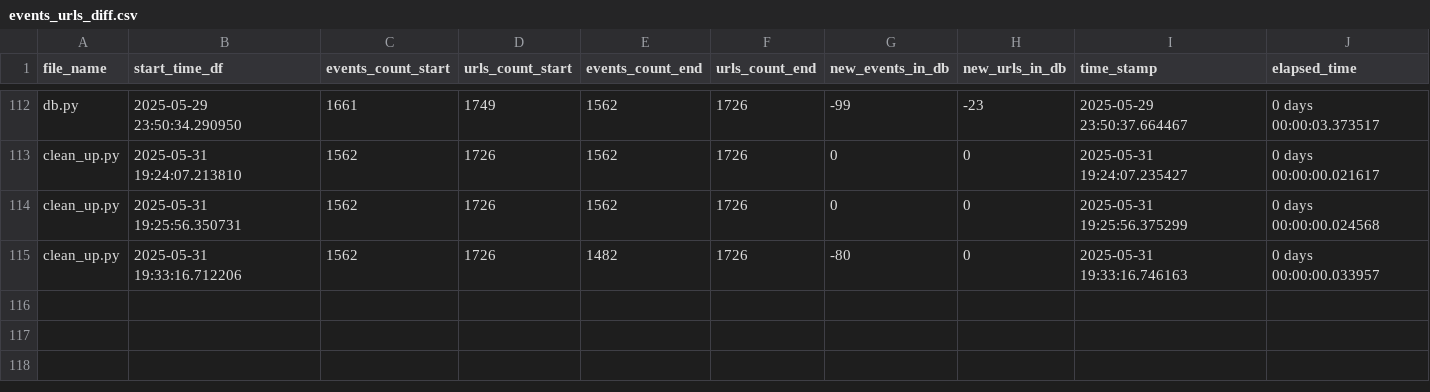
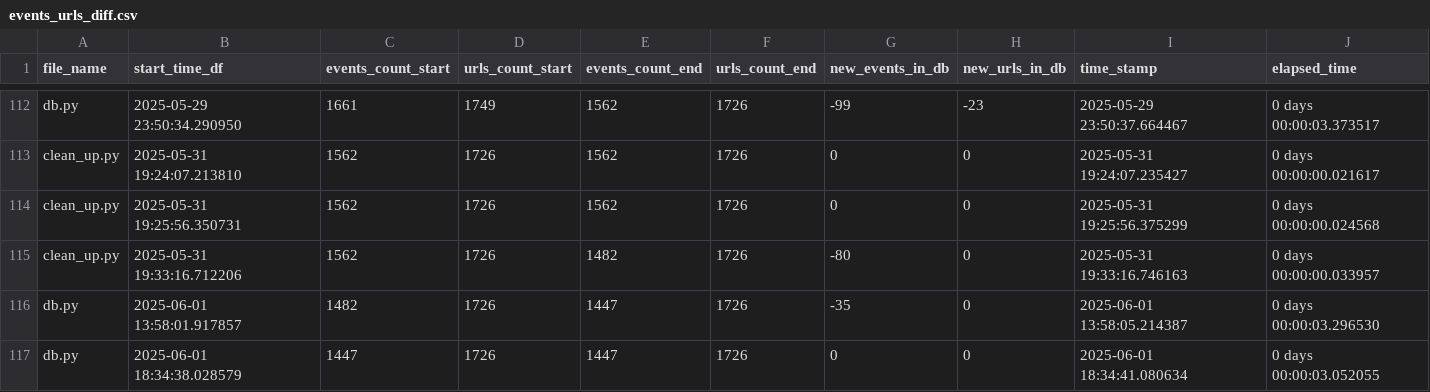
Before and after one commit to LindsayMoir/social_dance_app, a CSV file: output/events_urls_diff.csv, drawn as a sheet; only a part is shown, gaps mark what is left out.

```diff
--- a/output/events_urls_diff.csv
+++ b/output/events_urls_diff.csv
@@ -115 +115,3 @@ clean_up.py,2025-05-31 19:25:56.350731,1562,1726,1562,1726,0,0,2025-05-31 19:25:
 clean_up.py,2025-05-31 19:33:16.712206,1562,1726,1482,1726,-80,0,2025-05-31 19:33:16.746163,0 days 00:00:00.033957
+db.py,2025-06-01 13:58:01.917857,1482,1726,1447,1726,-35,0,2025-06-01 13:58:05.214387,0 days 00:00:03.296530
+db.py,2025-06-01 18:34:38.028579,1447,1726,1447,1726,0,0,2025-06-01 18:34:41.080634,0 days 00:00:03.052055
```
Also changed, not shown: 5 other files.
